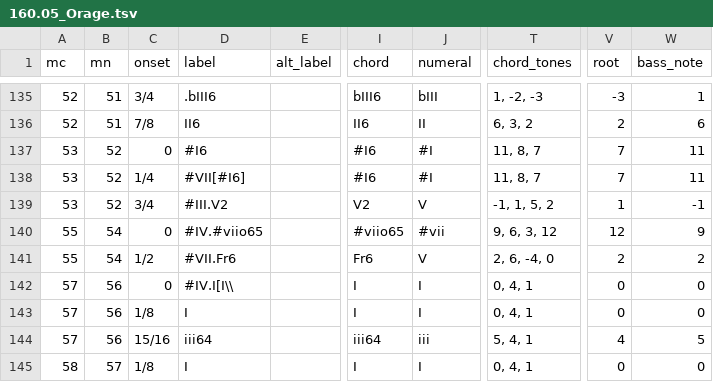
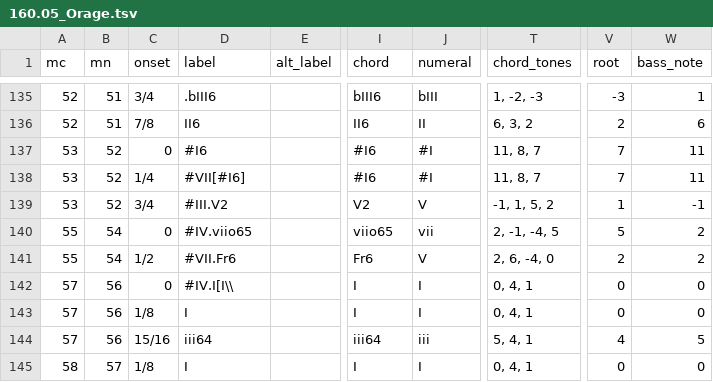
Before and after one commit to DCMLab/liszt_pelerinage, a TSV file: harmonies/160.05_Orage.tsv, drawn as a sheet; only a part is shown, gaps mark what is left out; the diff names each change by its address in the sheet, - before the commit and + after, or states it on an @@ line.

```diff
--- a/harmonies/160.05_Orage.tsv
+++ b/harmonies/160.05_Orage.tsv
-D140 (label): #IV.#viio65
+D140 (label): #IV.viio65
-I140 (chord): #viio65
+I140 (chord): viio65
-J140 (numeral): #vii
+J140 (numeral): vii
-T140 (chord_tones): 9, 6, 3, 12
+T140 (chord_tones): 2, -1, -4, 5
-V140 (root): 12
+V140 (root): 5
-W140 (bass_note): 9
+W140 (bass_note): 2
```
Also changed, not shown: harmonies/160.06_Vallee_dObermann.tsv, harmonies/160.08_Le_Mal_du_Pays_(Heimweh).tsv, 10 other files.
